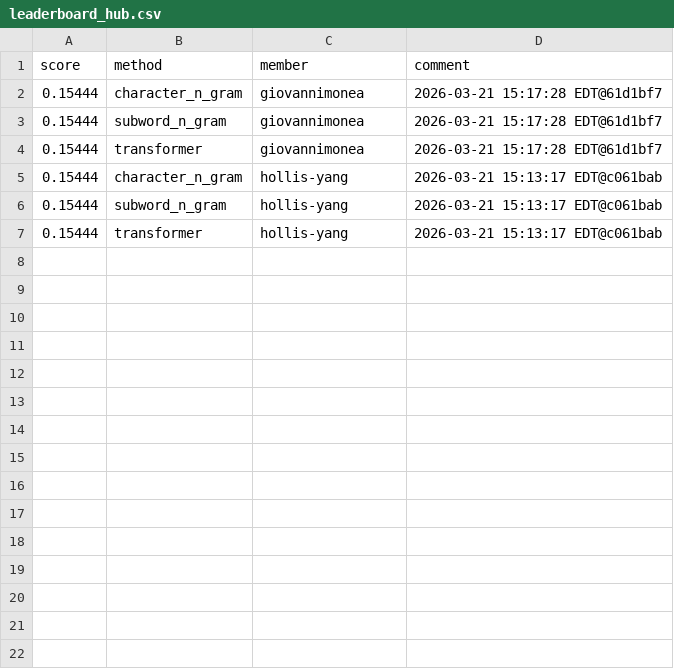
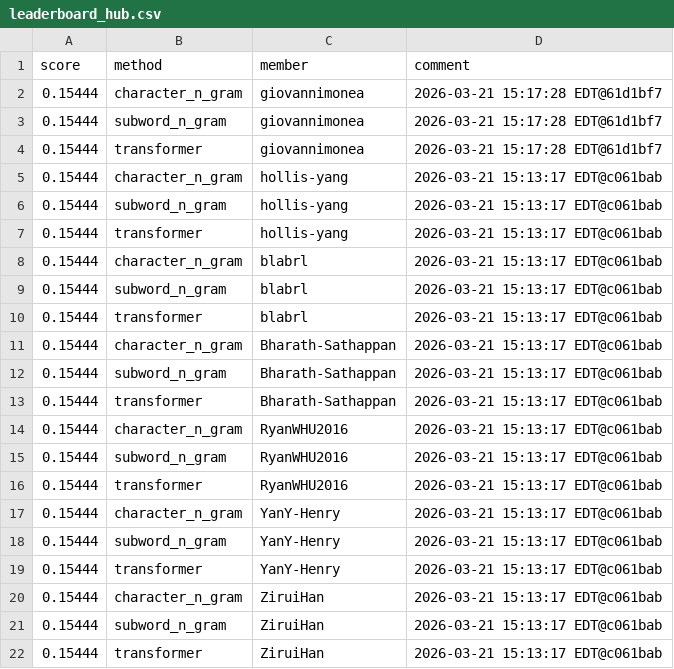
Before and after one commit to Cornell-Tech-CS5744-Spring-2026/leaderboards, a CSV file: a3/leaderboard_hub.csv, drawn as a sheet.

Commit message:
Leaderboard Update

```diff
--- a/a3/leaderboard_hub.csv
+++ b/a3/leaderboard_hub.csv
@@ -7 +7,16 @@ score,method,member,comment
 0.15444,transformer,hollis-yang,2026-03-21 15:13:17 EDT@c061bab
+0.15444,character_n_gram,blabrl,2026-03-21 15:13:17 EDT@c061bab
+0.15444,subword_n_gram,blabrl,2026-03-21 15:13:17 EDT@c061bab
+0.15444,transformer,blabrl,2026-03-21 15:13:17 EDT@c061bab
+0.15444,character_n_gram,Bharath-Sathappan,2026-03-21 15:13:17 EDT@c061bab
+0.15444,subword_n_gram,Bharath-Sathappan,2026-03-21 15:13:17 EDT@c061bab
+0.15444,transformer,Bharath-Sathappan,2026-03-21 15:13:17 EDT@c061bab
+0.15444,character_n_gram,RyanWHU2016,2026-03-21 15:13:17 EDT@c061bab
+0.15444,subword_n_gram,RyanWHU2016,2026-03-21 15:13:17 EDT@c061bab
+0.15444,transformer,RyanWHU2016,2026-03-21 15:13:17 EDT@c061bab
+0.15444,character_n_gram,YanY-Henry,2026-03-21 15:13:17 EDT@c061bab
+0.15444,subword_n_gram,YanY-Henry,2026-03-21 15:13:17 EDT@c061bab
+0.15444,transformer,YanY-Henry,2026-03-21 15:13:17 EDT@c061bab
+0.15444,character_n_gram,ZiruiHan,2026-03-21 15:13:17 EDT@c061bab
+0.15444,subword_n_gram,ZiruiHan,2026-03-21 15:13:17 EDT@c061bab
+0.15444,transformer,ZiruiHan,2026-03-21 15:13:17 EDT@c061bab
```
